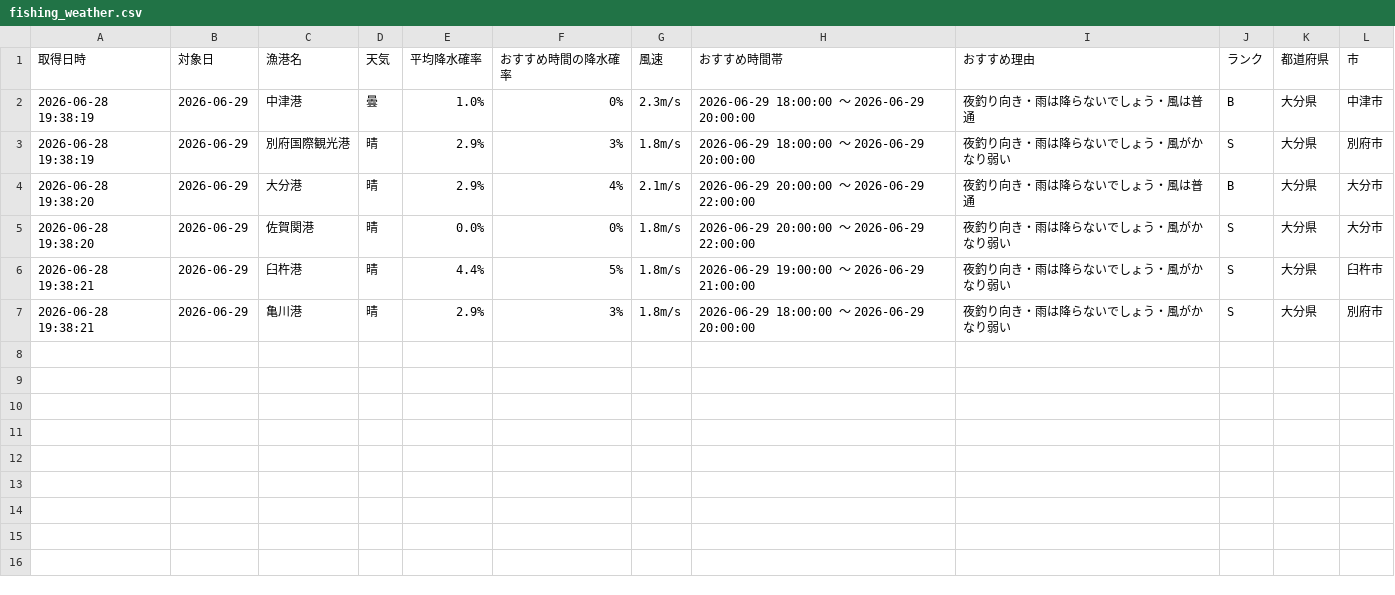
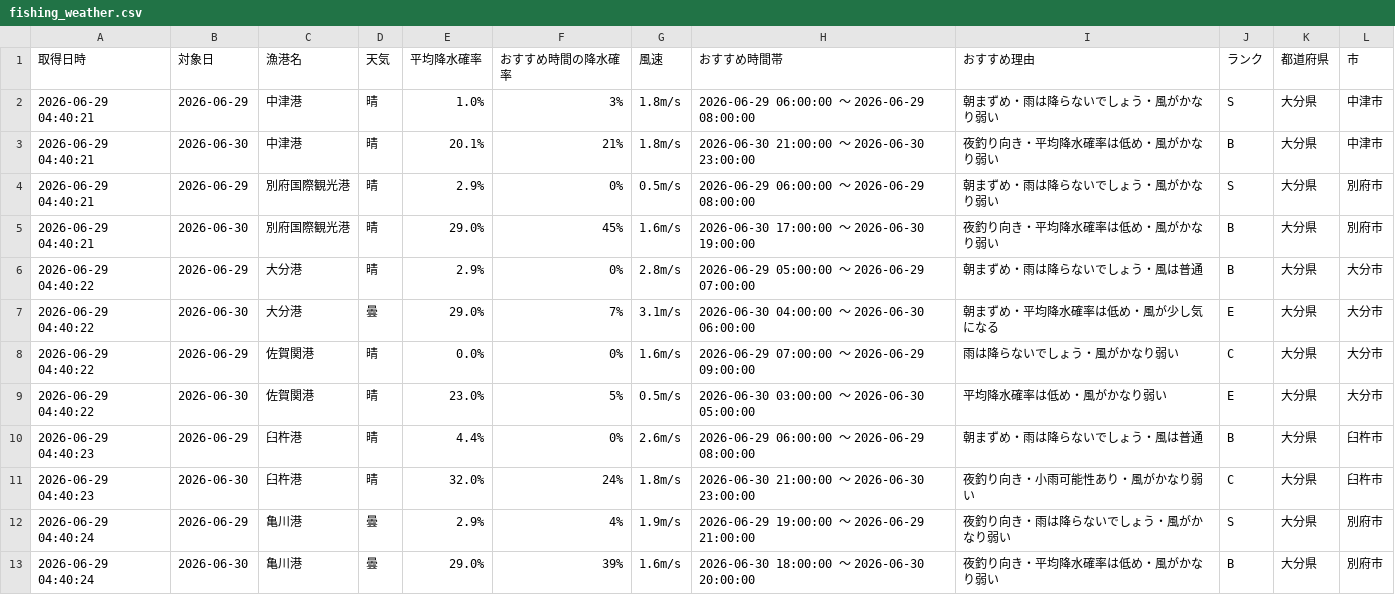
Before and after one commit to Naoya-ya-man/oita-fishing-dashboard, a CSV file: fishing_weather.csv, drawn as a sheet.

```diff
--- a/fishing_weather.csv
+++ b/fishing_weather.csv
@@ -1,7 +1,13 @@
 取得日時,対象日,漁港名,天気,平均降水確率,おすすめ時間の降水確率,風速,おすすめ時間帯,おすすめ理由,ランク,都道府県,市
-2026-06-28 19:38:19,2026-06-29,中津港,曇,1.0%,0%,2.3m/s,2026-06-29 18:00:00 ～ 2026-06-29 20:00:00,夜釣り向き・雨は降らないでしょう・風は普通,B,大分県,中津市
-2026-06-28 19:38:19,2026-06-29,別府国際観光港,晴,2.9%,3%,1.8m/s,2026-06-29 18:00:00 ～ 2026-06-29 20:00:00,夜釣り向き・雨は降らないでしょう・風がかなり弱い,S,大分県,別府市
-2026-06-28 19:38:20,2026-06-29,大分港,晴,2.9%,4%,2.1m/s,2026-06-29 20:00:00 ～ 2026-06-29 22:00:00,夜釣り向き・雨は降らないでしょう・風は普通,B,大分県,大分市
-2026-06-28 19:38:20,2026-06-29,佐賀関港,晴,0.0%,0%,1.8m/s,2026-06-29 20:00:00 ～ 2026-06-29 22:00:00,夜釣り向き・雨は降らないでしょう・風がかなり弱い,S,大分県,大分市
-2026-06-28 19:38:21,2026-06-29,臼杵港,晴,4.4%,5%,1.8m/s,2026-06-29 19:00:00 ～ 2026-06-29 21:00:00,夜釣り向き・雨は降らないでしょう・風がかなり弱い,S,大分県,臼杵市
-2026-06-28 19:38:21,2026-06-29,亀川港,晴,2.9%,3%,1.8m/s,2026-06-29 18:00:00 ～ 2026-06-29 20:00:00,夜釣り向き・雨は降らないでしょう・風がかなり弱い,S,大分県,別府市
+2026-06-29 04:40:21,2026-06-29,中津港,晴,1.0%,3%,1.8m/s,2026-06-29 06:00:00 ～ 2026-06-29 08:00:00,朝まずめ・雨は降らないでしょう・風がかなり弱い,S,大分県,中津市
+2026-06-29 04:40:21,2026-06-30,中津港,晴,20.1%,21%,1.8m/s,2026-06-30 21:00:00 ～ 2026-06-30 23:00:00,夜釣り向き・平均降水確率は低め・風がかなり弱い,B,大分県,中津市
+2026-06-29 04:40:21,2026-06-29,別府国際観光港,晴,2.9%,0%,0.5m/s,2026-06-29 06:00:00 ～ 2026-06-29 08:00:00,朝まずめ・雨は降らないでしょう・風がかなり弱い,S,大分県,別府市
+2026-06-29 04:40:21,2026-06-30,別府国際観光港,晴,29.0%,45%,1.6m/s,2026-06-30 17:00:00 ～ 2026-06-30 19:00:00,夜釣り向き・平均降水確率は低め・風がかなり弱い,B,大分県,別府市
+2026-06-29 04:40:22,2026-06-29,大分港,晴,2.9%,0%,2.8m/s,2026-06-29 05:00:00 ～ 2026-06-29 07:00:00,朝まずめ・雨は降らないでしょう・風は普通,B,大分県,大分市
+2026-06-29 04:40:22,2026-06-30,大分港,曇,29.0%,7%,3.1m/s,2026-06-30 04:00:00 ～ 2026-06-30 06:00:00,朝まずめ・平均降水確率は低め・風が少し気になる,E,大分県,大分市
+2026-06-29 04:40:22,2026-06-29,佐賀関港,晴,0.0%,0%,1.6m/s,2026-06-29 07:00:00 ～ 2026-06-29 09:00:00,雨は降らないでしょう・風がかなり弱い,C,大分県,大分市
+2026-06-29 04:40:22,2026-06-30,佐賀関港,晴,23.0%,5%,0.5m/s,2026-06-30 03:00:00 ～ 2026-06-30 05:00:00,平均降水確率は低め・風がかなり弱い,E,大分県,大分市
+2026-06-29 04:40:23,2026-06-29,臼杵港,晴,4.4%,0%,2.6m/s,2026-06-29 06:00:00 ～ 2026-06-29 08:00:00,朝まずめ・雨は降らないでしょう・風は普通,B,大分県,臼杵市
+2026-06-29 04:40:23,2026-06-30,臼杵港,晴,32.0%,24%,1.8m/s,2026-06-30 21:00:00 ～ 2026-06-30 23:00:00,夜釣り向き・小雨可能性あり・風がかなり弱い,C,大分県,臼杵市
+2026-06-29 04:40:24,2026-06-29,亀川港,曇,2.9%,4%,1.9m/s,2026-06-29 19:00:00 ～ 2026-06-29 21:00:00,夜釣り向き・雨は降らないでしょう・風がかなり弱い,S,大分県,別府市
+2026-06-29 04:40:24,2026-06-30,亀川港,曇,29.0%,39%,1.6m/s,2026-06-30 18:00:00 ～ 2026-06-30 20:00:00,夜釣り向き・平均降水確率は低め・風がかなり弱い,B,大分県,別府市
```
